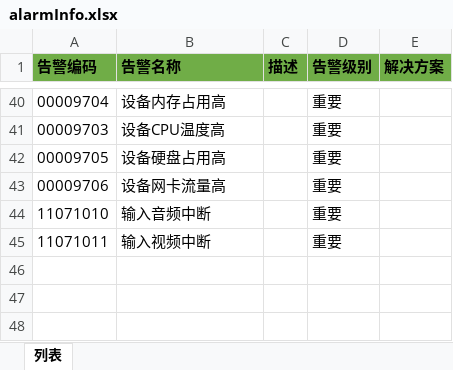
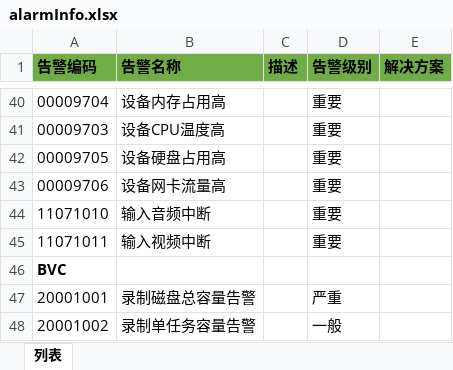
Before and after one commit to lvdeyang/tetris, an Excel workbook: tetris-project/alarm/cloud/tetris-alarm/suma-venus-alarmoprlog/src/main/resources/init/alarmInfo.xlsx, sheet 列表, drawn as a sheet; only a part is shown, gaps mark what is left out; values as stored, in another font and other column widths than the file's, no borders; the diff names each change by its address in the sheet, - before the commit and + after, or states it on an @@ line.

Commit message:
chenmo: 查询bug.alarm添加告警信息

```diff
--- a/tetris-project/alarm/cloud/tetris-alarm/suma-venus-alarmoprlog/src/main/resources/init/alarmInfo.xlsx (sheet 列表)
+++ b/tetris-project/alarm/cloud/tetris-alarm/suma-venus-alarmoprlog/src/main/resources/init/alarmInfo.xlsx (sheet 列表)
+row 46: BVC
+row 47: 20001001 | 录制磁盘总容量告警 |  | 严重
+row 48: 20001002 | 录制单任务容量告警 |  | 一般
```
Also changed, not shown: 1 other file.
